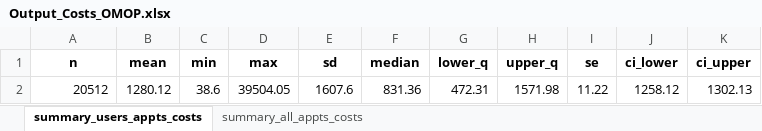
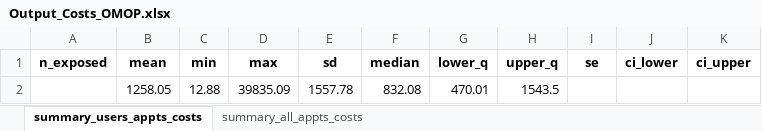
Before and after one commit to HEOR-NDORMS/OMOP-Validation-Study, an Excel workbook: OMOP Analysis/Results/SecondaryCareAnalysis/OP/Overall/Output_Costs_OMOP.xlsx, sheet summary_users_appts_costs, drawn as a sheet; values as stored, in another font and other column widths than the file's, no borders; removed rows and columns are numbered as before the commit, all else as after; the diff names each change by its address in the sheet, - before the commit and + after, or states it on an @@ line.

```diff
--- a/OMOP Analysis/Results/SecondaryCareAnalysis/OP/Overall/Output_Costs_OMOP.xlsx (sheet summary_users_appts_costs)
+++ b/OMOP Analysis/Results/SecondaryCareAnalysis/OP/Overall/Output_Costs_OMOP.xlsx (sheet summary_users_appts_costs)
-A1: n
+A1: n_exposed
-row 2: 20512 | 1280.12 | 38.6 | 39504.05 | 1607.6 | 831.36 | 472.31 | 1571.98 | 11.22 | 1258.12 | 1302.13
+row 2:  | 1258.05 | 12.88 | 39835.09 | 1557.78 | 832.08 | 470.01 | 1543.5
```
Also changed, not shown: sheet summary_all_appts_costs, CPRD Raw Analysis/Results/SecondaryCareAnalysis/OP/Monthly/monthly_combined_bootstrap_summary_encounters_SOURCE.xlsx, OMOP Analysis/Results/SecondaryCareAnalysis/OP/Overall/Output_appointments_by_tretspef-All_OMOP.xlsx, 27 other files.
